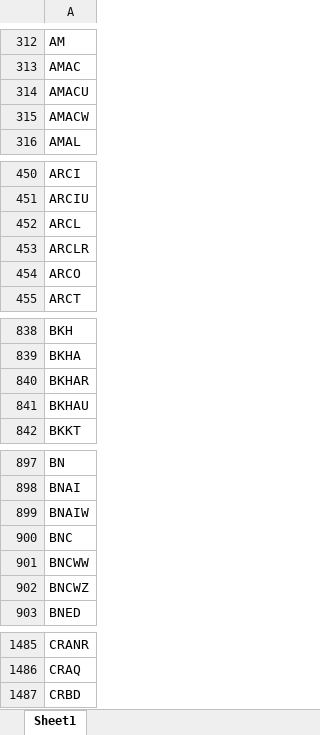
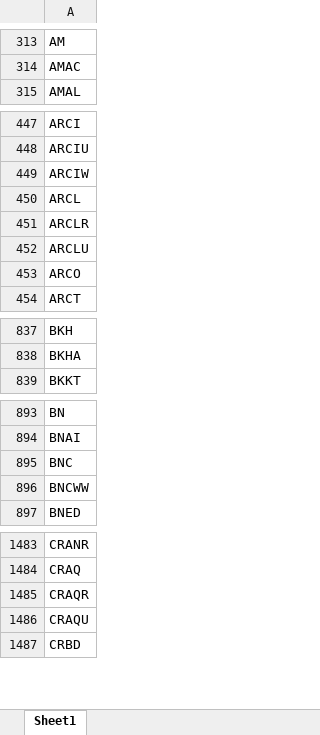
Before and after one commit to Kira11-ja/macd-scanner, an Excel workbook: results/symbols_raw.xlsx, sheet Sheet1, drawn as a sheet; only a part is shown, gaps mark what is left out; values as stored, in another font and other column widths than the file's, no borders; removed rows and columns are numbered as before the commit, all else as after; the diff covers the shown part only; the diff names each change by its address in the sheet, - before the commit and + after, or states it on an @@ line.

```diff
--- a/results/symbols_raw.xlsx (sheet Sheet1)
+++ b/results/symbols_raw.xlsx (sheet Sheet1)
-row 314: AMACU
-row 315: AMACW
+row 449: ARCIW
+row 452: ARCLU
-row 840: BKHAR
-row 841: BKHAU
-row 899: BNAIW
-row 902: BNCWZ
+row 1485: CRAQR
+row 1486: CRAQU
```
Also changed, not shown: 94 added rows, 89 removed rows and 13 edited cells elsewhere in this sheet, 1 other file.
